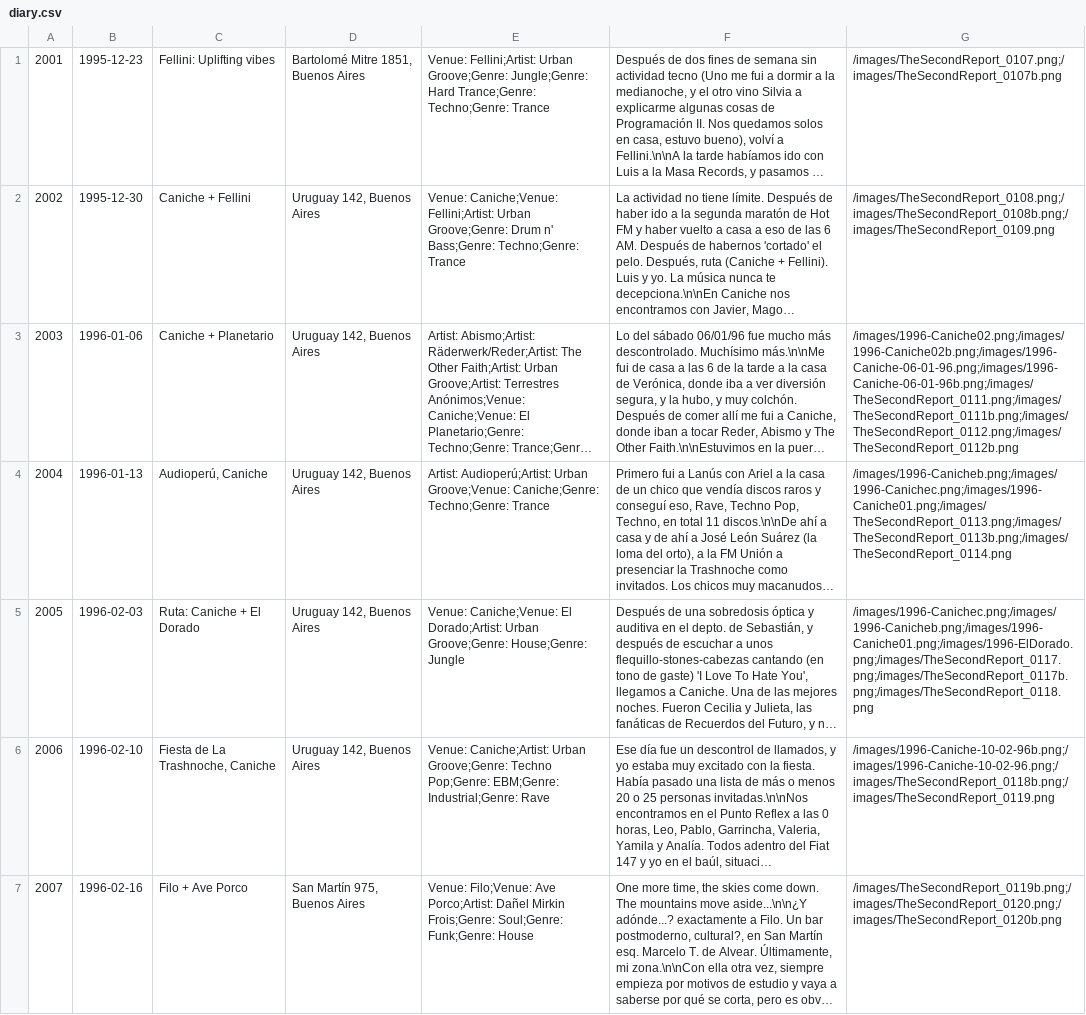
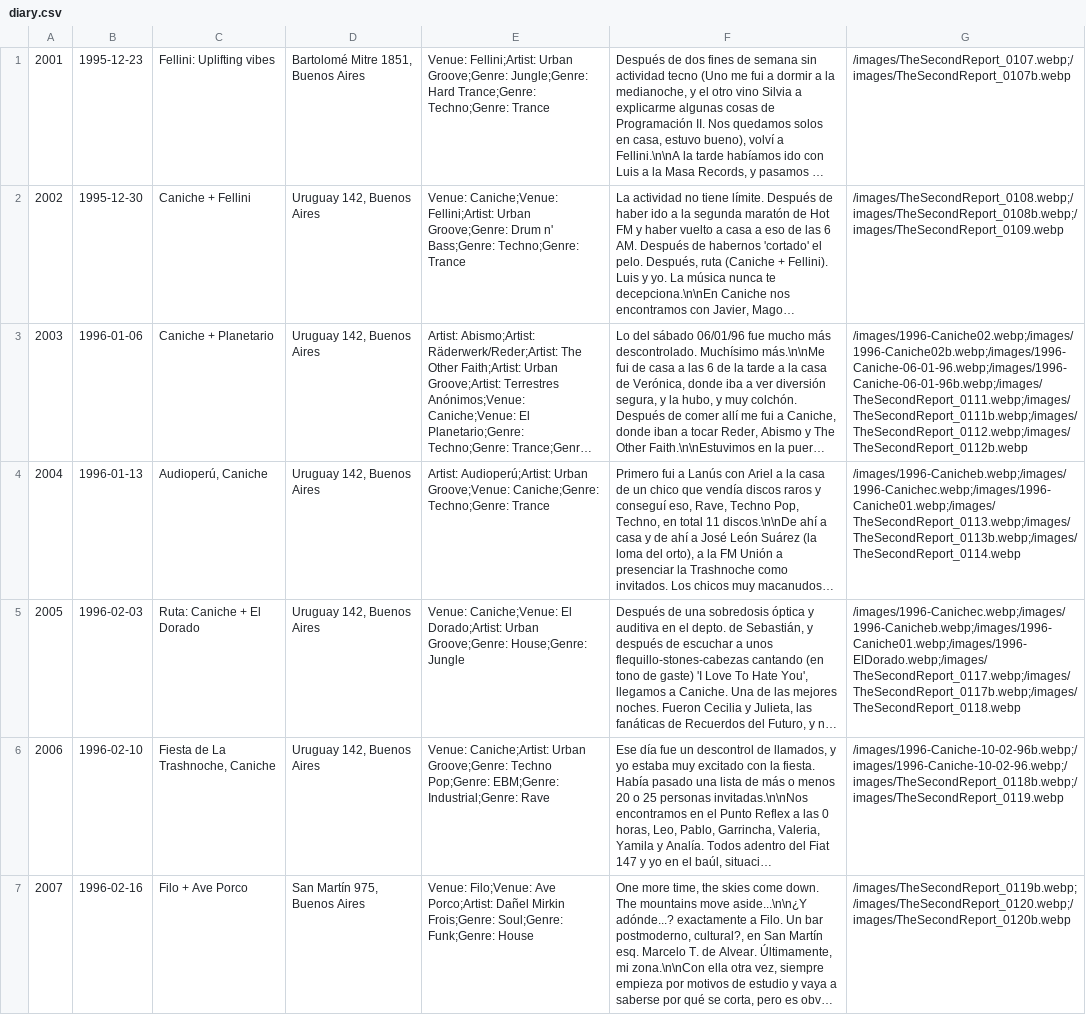
Before and after one commit to juaninatali/90sDiaryViewer, a CSV file: data/diary.csv, drawn as a sheet; only a part is shown; long unchanged cells end in …; the diff covers the shown part only; the diff names each change by its address in the sheet, - before the commit and + after, or states it on an @@ line.

```diff
--- a/data/diary.csv
+++ b/data/diary.csv
-G1: /images/TheSecondReport_0107.png;/images/TheSecondReport_0107b.png
+G1: /images/TheSecondReport_0107.webp;/images/TheSecondReport_0107b.webp
-G2: /images/TheSecondReport_0108.png;/images/TheSecondReport_0108b.png;/images/TheSecondReport_0109.png
+G2: /images/TheSecondReport_0108.webp;/images/TheSecondReport_0108b.webp;/images/TheSecondReport_0109.webp
-G3: /images/1996-Caniche02.png;/images/1996-Caniche02b.png;/images/1996-Caniche-06-01-96.png;/images/1996-Caniche-06-01-96b.png;/images/TheSecondReport_0111.png;/images/TheSecondReport_0111b.png;/images/TheSecondReport_0112.png;/images/TheSecondReport_0112b.png
+G3: /images/1996-Caniche02.webp;/images/1996-Caniche02b.webp;/images/1996-Caniche-06-01-96.webp;/images/1996-Caniche-06-01-96b.webp;/images/TheSecondReport_0111.webp;/images/TheSecondReport_0111b.webp;/images/TheSecondReport_0112.webp;/images/TheSecondReport_0112b.webp
-G4: /images/1996-Canicheb.png;/images/1996-Canichec.png;/images/1996-Caniche01.png;/images/TheSecondReport_0113.png;/images/TheSecondReport_0113b.png;/images/TheSecondReport_0114.png
+G4: /images/1996-Canicheb.webp;/images/1996-Canichec.webp;/images/1996-Caniche01.webp;/images/TheSecondReport_0113.webp;/images/TheSecondReport_0113b.webp;/images/TheSecondReport_0114.webp
-G5: /images/1996-Canichec.png;/images/1996-Canicheb.png;/images/1996-Caniche01.png;/images/1996-ElDorado.png;/images/TheSecondReport_0117.png;/images/TheSecondReport_0117b.png;/images/TheSecondReport_0118.png
+G5: /images/1996-Canichec.webp;/images/1996-Canicheb.webp;/images/1996-Caniche01.webp;/images/1996-ElDorado.webp;/images/TheSecondReport_0117.webp;/images/TheSecondReport_0117b.webp;/images/TheSecondReport_0118.webp
-G6: /images/1996-Caniche-10-02-96b.png;/images/1996-Caniche-10-02-96.png;/images/TheSecondReport_0118b.png;/images/TheSecondReport_0119.png
+G6: /images/1996-Caniche-10-02-96b.webp;/images/1996-Caniche-10-02-96.webp;/images/TheSecondReport_0118b.webp;/images/TheSecondReport_0119.webp
-G7: /images/TheSecondReport_0119b.png;/images/TheSecondReport_0120.png;/images/TheSecondReport_0120b.png
+G7: /images/TheSecondReport_0119b.webp;/images/TheSecondReport_0120.webp;/images/TheSecondReport_0120b.webp
```
Also changed, not shown: 60 edited cells elsewhere in this file, 7 other files.
